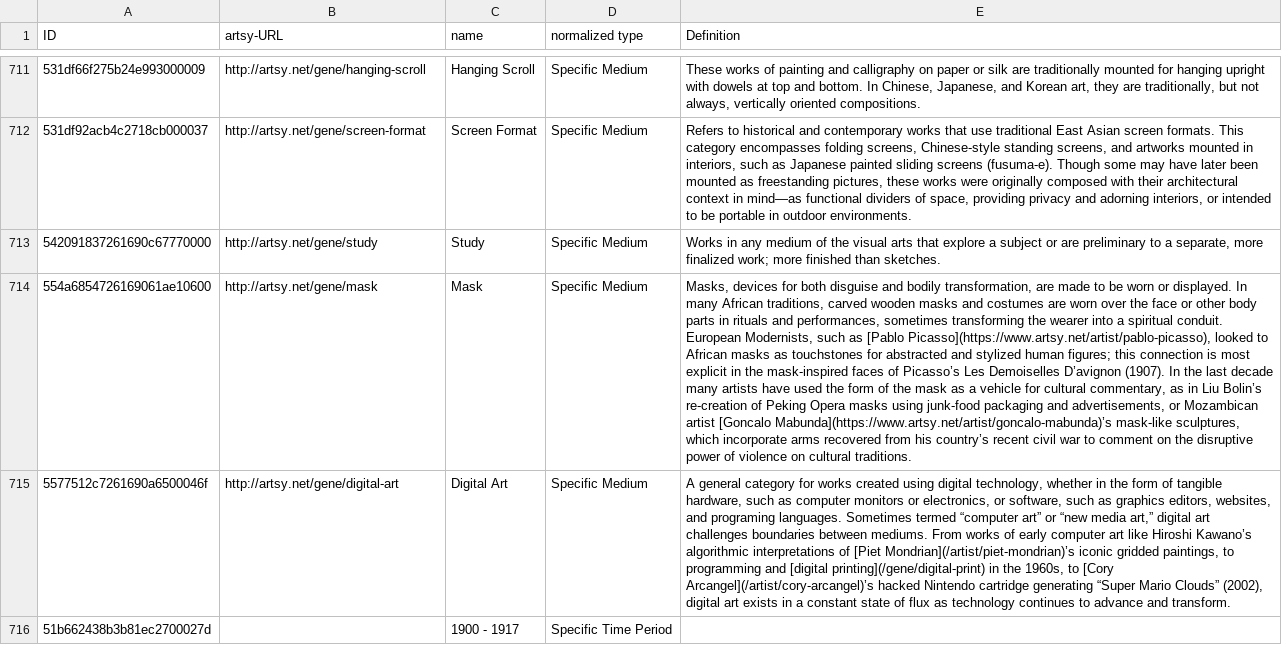
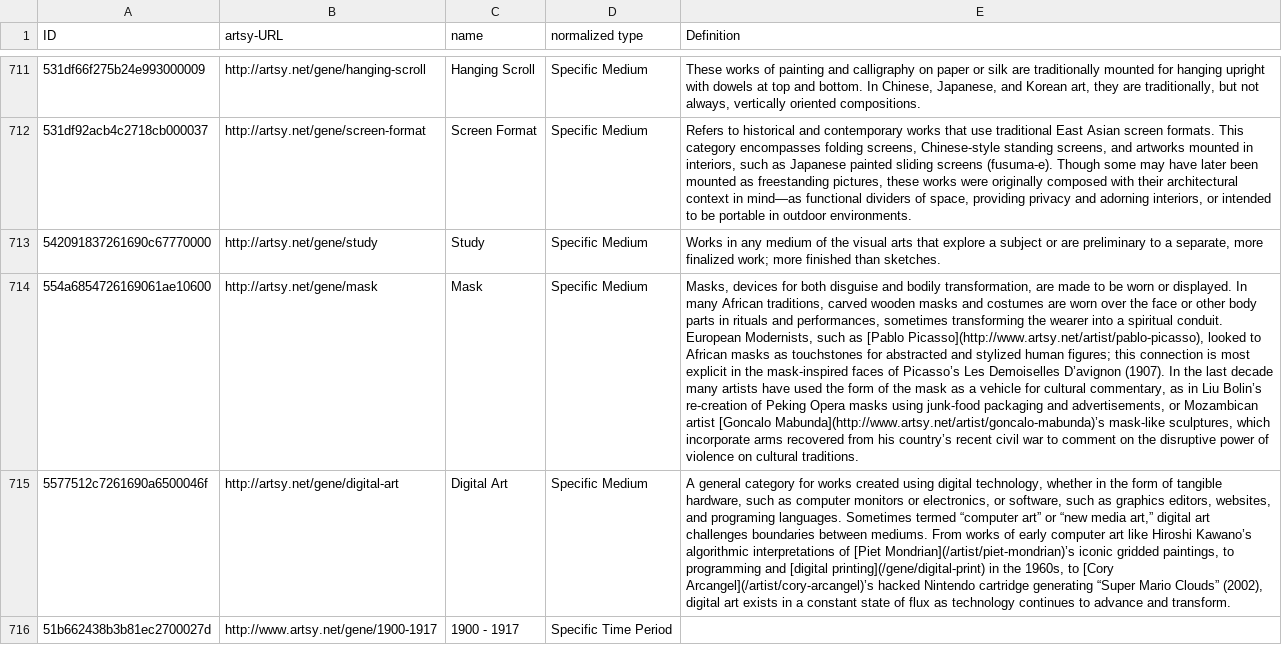
Before and after one commit to artsy/the-art-genome-project, a CSV file: genes.csv, drawn as a sheet; only a part is shown, gaps mark what is left out; the diff covers the shown part only; the diff names each change by its address in the sheet, - before the commit and + after, or states it on an @@ line.

Commit message:
fill in missing urls
also changed some `https://`'s to `http`

```diff
--- a/genes.csv
+++ b/genes.csv
-E714 (Definition): …as [Pablo Picasso](https://www.artsy.net/artist/pablo-picasso), looked to African masks as touchstones for abstracted and stylized human figures; this connection is most explicit in the mask-inspired faces of Picasso’s Les Demoiselles D’avignon (1907). In the last decade many artists have used the form of the mask as a vehicle for cultural commentary, as in Liu Bolin’s re-creation of Peking Opera masks using junk-food packaging and advertisements, or Mozambican artist [Goncalo Mabunda](https://www.artsy.net/artist/goncalo-mabunda)’s mask-like sculptures,…
+E714 (Definition): …as [Pablo Picasso](http://www.artsy.net/artist/pablo-picasso), looked to African masks as touchstones for abstracted and stylized human figures; this connection is most explicit in the mask-inspired faces of Picasso’s Les Demoiselles D’avignon (1907). In the last decade many artists have used the form of the mask as a vehicle for cultural commentary, as in Liu Bolin’s re-creation of Peking Opera masks using junk-food packaging and advertisements, or Mozambican artist [Goncalo Mabunda](http://www.artsy.net/artist/goncalo-mabunda)’s mask-like sculptures,…
-B716 (artsy-URL): (empty)
+B716 (artsy-URL): http://www.artsy.net/gene/1900-1917
```
Also changed, not shown: 22 edited cells elsewhere in this file.
